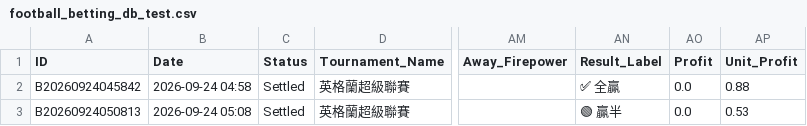
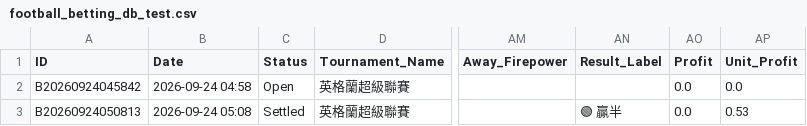
Before and after one commit to tipsme98/FB-app, a CSV file: football_betting_db_test.csv, drawn as a sheet; only a part is shown, gaps mark what is left out; the diff names each change by its address in the sheet, - before the commit and + after, or states it on an @@ line.

Commit message:
Auto-update football_betting_db_test.csv via Streamlit App

```diff
--- a/football_betting_db_test.csv
+++ b/football_betting_db_test.csv
-C2 (Status): Settled
+C2 (Status): Open
-AN2 (Result_Label): ✅ 全贏
+AN2 (Result_Label): (empty)
-AP2 (Unit_Profit): 0.88
+AP2 (Unit_Profit): 0.0
```
